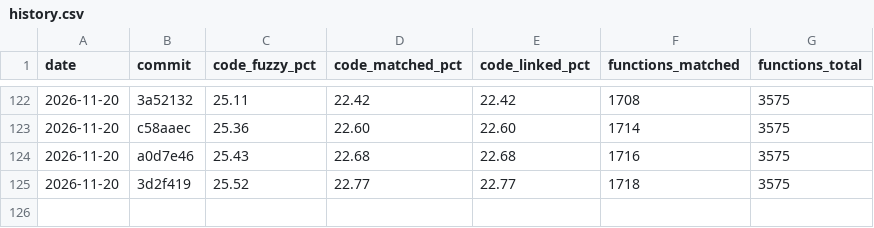
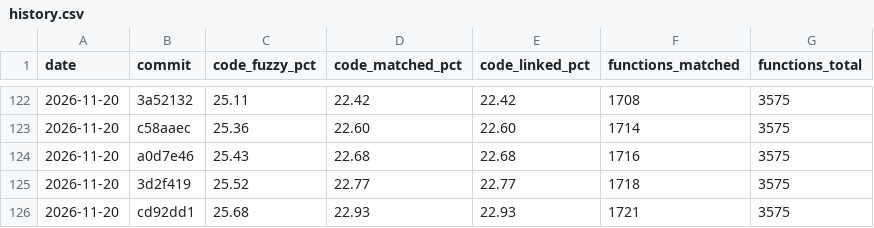
Before and after one commit to YggdrasziI/mhfu-decomp, a CSV file: progress/ULES01213/history.csv, drawn as a sheet; only a part is shown, gaps mark what is left out; the diff names each change by its address in the sheet, - before the commit and + after, or states it on an @@ line.

Commit message:
Progress: 1721 functions

```diff
--- a/progress/ULES01213/history.csv
+++ b/progress/ULES01213/history.csv
+row 126: 2026-11-20 | cd92dd1 | 25.68 | 22.93 | 22.93 | 1721 | 3575
```
Also changed, not shown: 4 other files.
